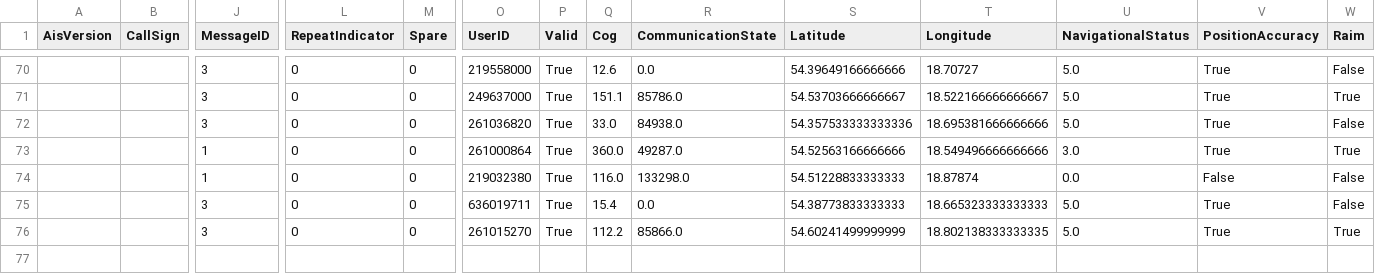
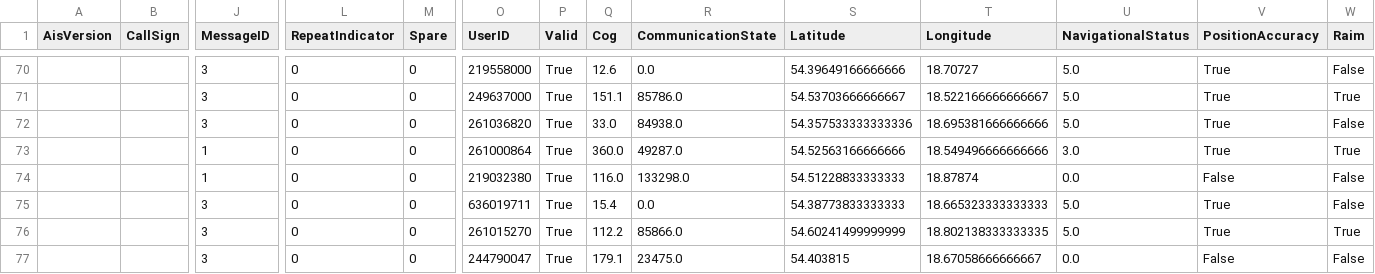
Before and after one commit to KamilSukiennik/wspolrzedne, a CSV file: AIS.csv, drawn as a sheet; only a part is shown, gaps mark what is left out; rows hold the shown columns only; the diff names each change by its address in the sheet, - before the commit and + after, or states it on an @@ line.

Commit message:
Aktualizacja pliku AIS.csv

```diff
--- a/AIS.csv
+++ b/AIS.csv
+row 77:  |  | 3 | 0 | 0 | 244790047 | True | 179.1 | 23475.0 | 54.403815 | 18.67058666666667 | 0.0 | False | False
```
